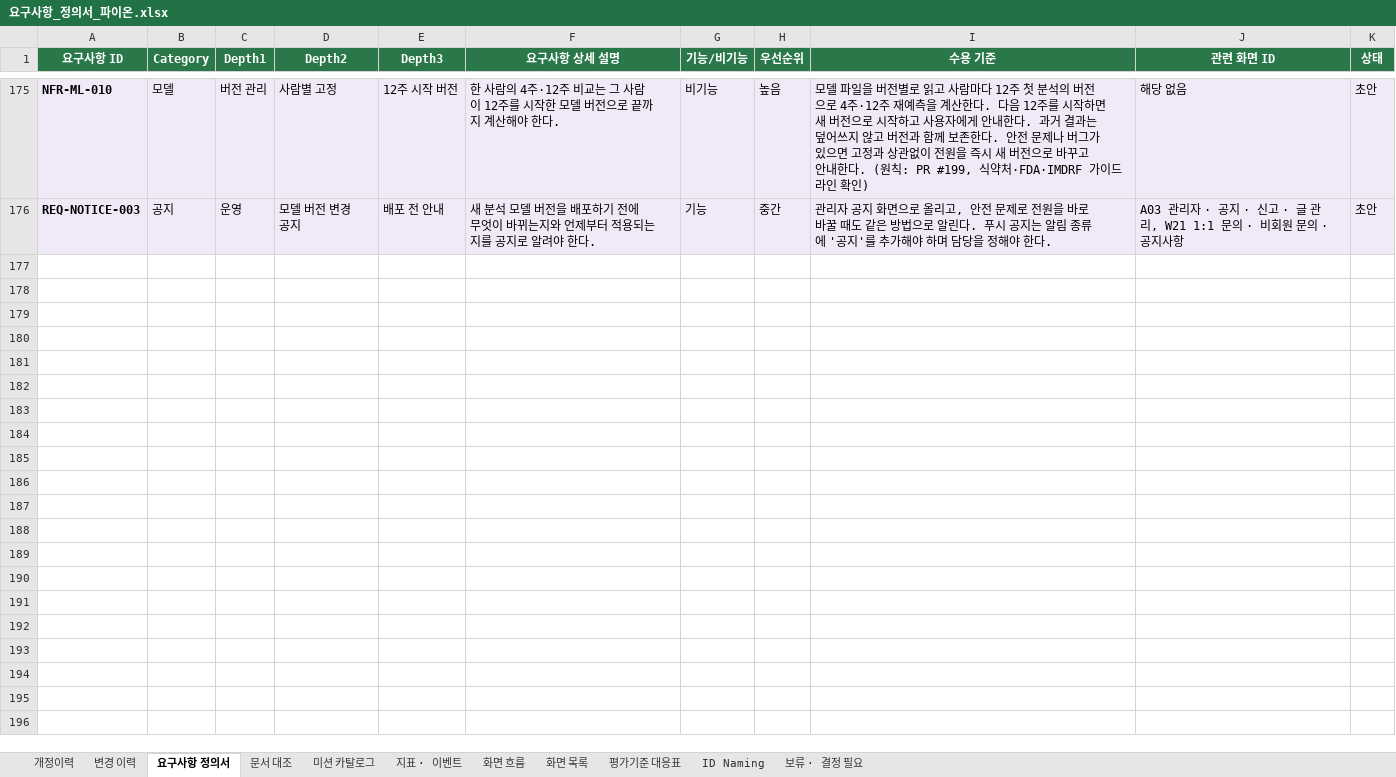
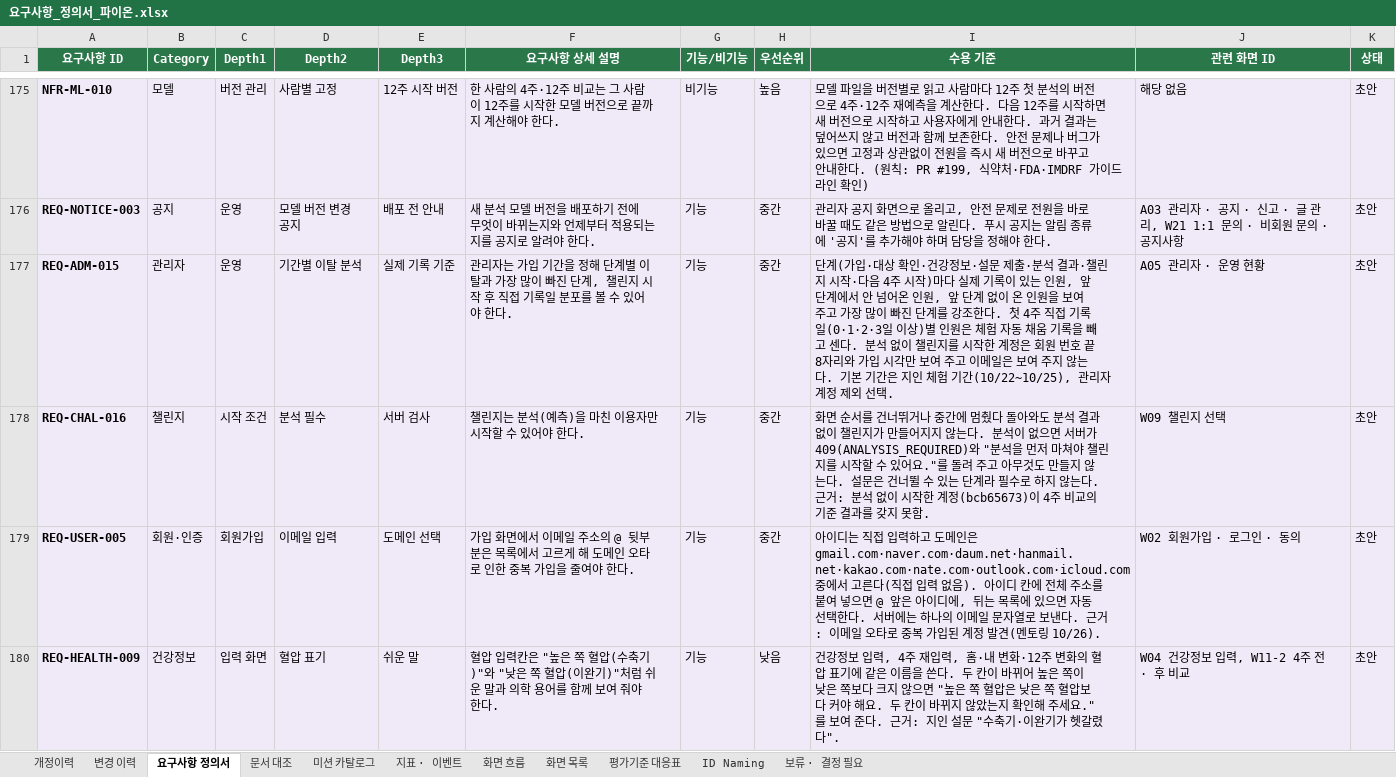
Before and after one commit to AI-HealthCare-06/AH_06_03, an Excel workbook: docs/요구사항_정의서_파이온.xlsx, sheet 요구사항 정의서, drawn as a sheet; only a part is shown, gaps mark what is left out; values as stored, in another font and other column widths than the file's, no borders; the diff names each change by its address in the sheet, - before the commit and + after, or states it on an @@ line.

```diff
--- a/docs/요구사항_정의서_파이온.xlsx (sheet 요구사항 정의서)
+++ b/docs/요구사항_정의서_파이온.xlsx (sheet 요구사항 정의서)
+row 177: REQ-ADM-015 | 관리자 | 운영 | 기간별 이탈 분석 | 실제 기록 기준 | 관리자는 가입 기간을 정해 단계별 이탈과 가장 많이 빠진 단계, 챌린지 시작 후 직접 기록일 분포를 볼 수 있어야 한다. | 기능 | 중간 | 단계(가입·대상 확인·건강정보·설문 제출·분석 결과·챌린지 시작·다음 4주 시작)마다 실제 기록이 있는 인원, 앞 단계에서 안 넘어온 인원, 앞 단계 없이 온 인원을 보여 주고 가장 많이 빠진 단계를 강조한다. 첫 4주 직접 기록일(0·1·2·3일 이상)별 인원은 체험 자동 채움 기록을 빼고 센다. 분석 없이 챌린지를 시작한 계정은 회원 번호 끝 8자리와 가입 시각만 보여 주고 이메일은 보여 주지 않는다. 기본 기간은 지인 체험 기간(10/22~10/25), 관리자 계정 제외 선택. | A05 관리자 · 운영 현황 | 초안
+row 178: REQ-CHAL-016 | 챌린지 | 시작 조건 | 분석 필수 | 서버 검사 | 챌린지는 분석(예측)을 마친 이용자만 시작할 수 있어야 한다. | 기능 | 중간 | 화면 순서를 건너뛰거나 중간에 멈췄다 돌아와도 분석 결과 없이 챌린지가 만들어지지 않는다. 분석이 없으면 서버가 409(ANALYSIS_REQUIRED)와 "분석을 먼저 마쳐야 챌린지를 시작할 수 있어요."를 돌려 주고 아무것도 만들지 않는다. 설문은 건너뛸 수 있는 단계라 필수로 하지 않는다. 근거: 분석 없이 시작한 계정(bcb65673)이 4주 비교의 기준 결과를 갖지 못함. | W09 챌린지 선택 | 초안
+row 179: REQ-USER-005 | 회원·인증 | 회원가입 | 이메일 입력 | 도메인 선택 | 가입 화면에서 이메일 주소의 @ 뒷부분은 목록에서 고르게 해 도메인 오타로 인한 중복 가입을 줄여야 한다. | 기능 | 중간 | 아이디는 직접 입력하고 도메인은 gmail.com·naver.com·daum.net·hanmail.net·kakao.com·nate.com·outlook.com·icloud.com 중에서 고른다(직접 입력 없음). 아이디 칸에 전체 주소를 붙여 넣으면 @ 앞은 아이디에, 뒤는 목록에 있으면 자동 선택한다. 서버에는 하나의 이메일 문자열로 보낸다. 근거: 이메일 오타로 중복 가입된 계정 발견(멘토링 10/26). | W02 회원가입 · 로그인 · 동의 | 초안
+row 180: REQ-HEALTH-009 | 건강정보 | 입력 화면 | 혈압 표기 | 쉬운 말 | 혈압 입력칸은 "높은 쪽 혈압(수축기)"와 "낮은 쪽 혈압(이완기)"처럼 쉬운 말과 의학 용어를 함께 보여 줘야 한다. | 기능 | 낮음 | 건강정보 입력, 4주 재입력, 홈·내 변화·12주 변화의 혈압 표기에 같은 이름을 쓴다. 두 칸이 바뀌어 높은 쪽이 낮은 쪽보다 크지 않으면 "높은 쪽 혈압은 낮은 쪽 혈압보다 커야 해요. 두 칸이 바뀌지 않았는지 확인해 주세요."를 보여 준다. 근거: 지인 설문 "수축기·이완기가 헷갈렸다". | W04 건강정보 입력, W11-2 4주 전 · 후 비교 | 초안
```
Also changed, not shown: sheet 화면 목록, sheet 개정이력, 7 other files.
